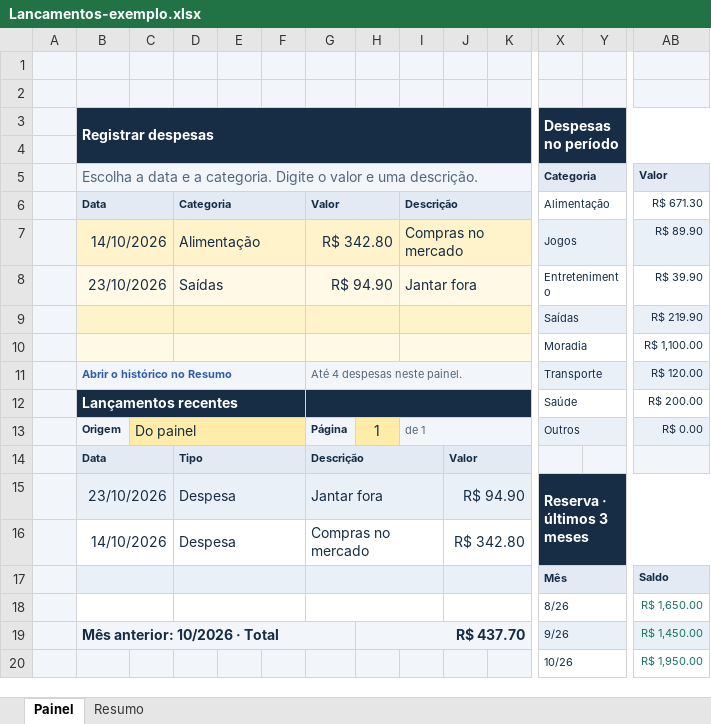
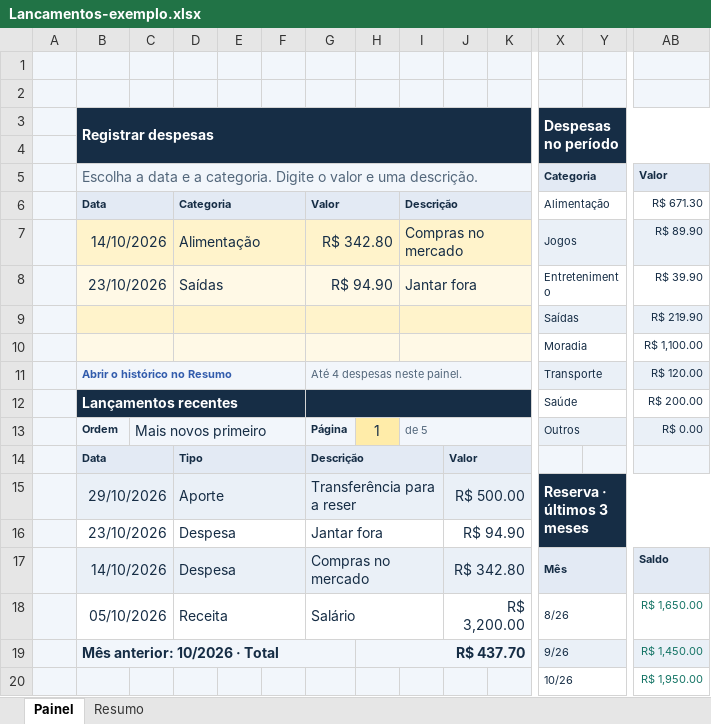
Before and after one commit to taliuli10/financas-pessoais-power-bi, an Excel workbook: versao-02/dados/Lancamentos-exemplo.xlsx, sheet Painel, drawn as a sheet; only a part is shown, gaps mark what is left out; values as stored, in another font and other column widths than the file's, no borders; charts and pictures not drawn; removed rows and columns are numbered as before the commit, all else as after; rows hold the shown columns only; the diff covers the shown part only; the diff names each change by its address in the sheet, - before the commit and + after, or states it on an @@ line.

```diff
--- a/versao-02/dados/Lancamentos-exemplo.xlsx (sheet Painel)
+++ b/versao-02/dados/Lancamentos-exemplo.xlsx (sheet Painel)
-B13 (Data): Origem
+B13 (Data): Ordem
-C13: Do painel
+C13: Mais novos primeiro
-C13:F13 fill: #FFECA9
+C13:F13 fill: #F2F6FB
-I13 (Descrição): de 1
+I13 (Descrição): de 5
+row 15:  | 29/10/2026 |  | Aporte |  |  | Transferência para a reser |  |  | R$ 500.00 |  | Reserva · últimos 3 meses
-B16:K16 fill: #EAF0F7
+B16:K16 fill: none
-X16 (Alimentação): Reserva · últimos 3 meses
+X16 (Alimentação): (empty)
-X15:AB16 merged
-B17:K17 fill: none
+B17:K17 fill: #EAF0F7
-X17 (Alimentação): (empty)
+X17 (Alimentação): Mês
-X17:AB17 fill: #162D45
+X17:AB17 fill: #E3EAF4
+X17:AA17 merged
-AB17 (R$ 671.30): (empty)
+AB17 (R$ 671.30): Saldo
-row 17:  |  |  |  |  |  |  |  |  |  |  | Mês |  | Saldo
-row 18:  |  |  |  |  |  |  |  |  |  |  | 8/26 |  | R$ 1,650.00
+row 18:  | 05/10/2026 |  | Receita |  |  | Salário |  |  | R$ 3,200.00 |  | 8/26 |  | R$ 1,650.00
```
Also changed, not shown: cell formats elsewhere in this sheet, formulas that keep their value, hidden cells, charts or pictures, 2 other files.
